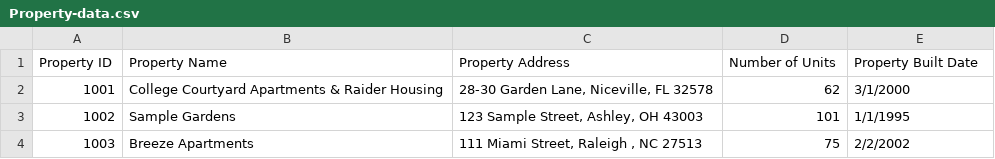
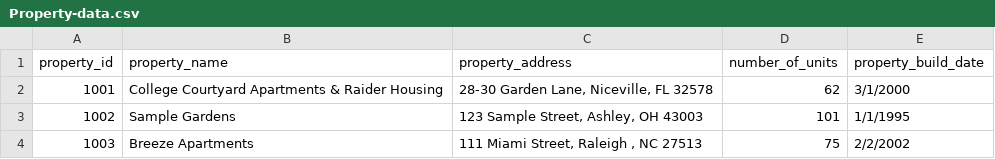
Before and after one commit to skarlekar/graph-visualizer, a CSV file: master/Knowledge_Base/data/structured_data/Property-data.csv, drawn as a sheet; removed rows and columns are numbered as before the commit, all else as after; the diff names each change by its address in the sheet, - before the commit and + after, or states it on an @@ line.

Commit message:
Update Property-data.csv

```diff
--- a/master/Knowledge_Base/data/structured_data/Property-data.csv
+++ b/master/Knowledge_Base/data/structured_data/Property-data.csv
-row 1: Property ID | Property Name | Property Address | Number of Units | Property Built Date
+row 1: property_id | property_name | property_address | number_of_units | property_build_date
```
